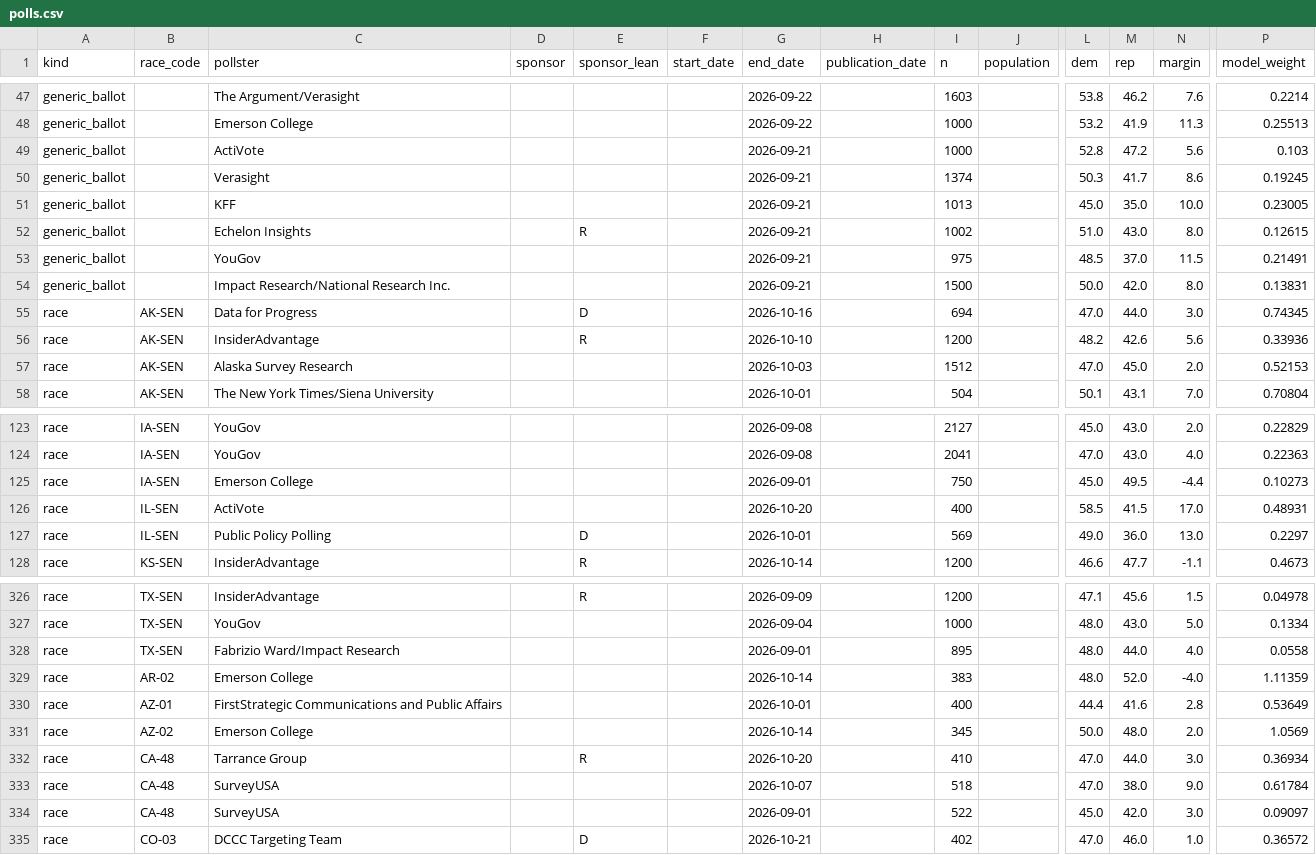
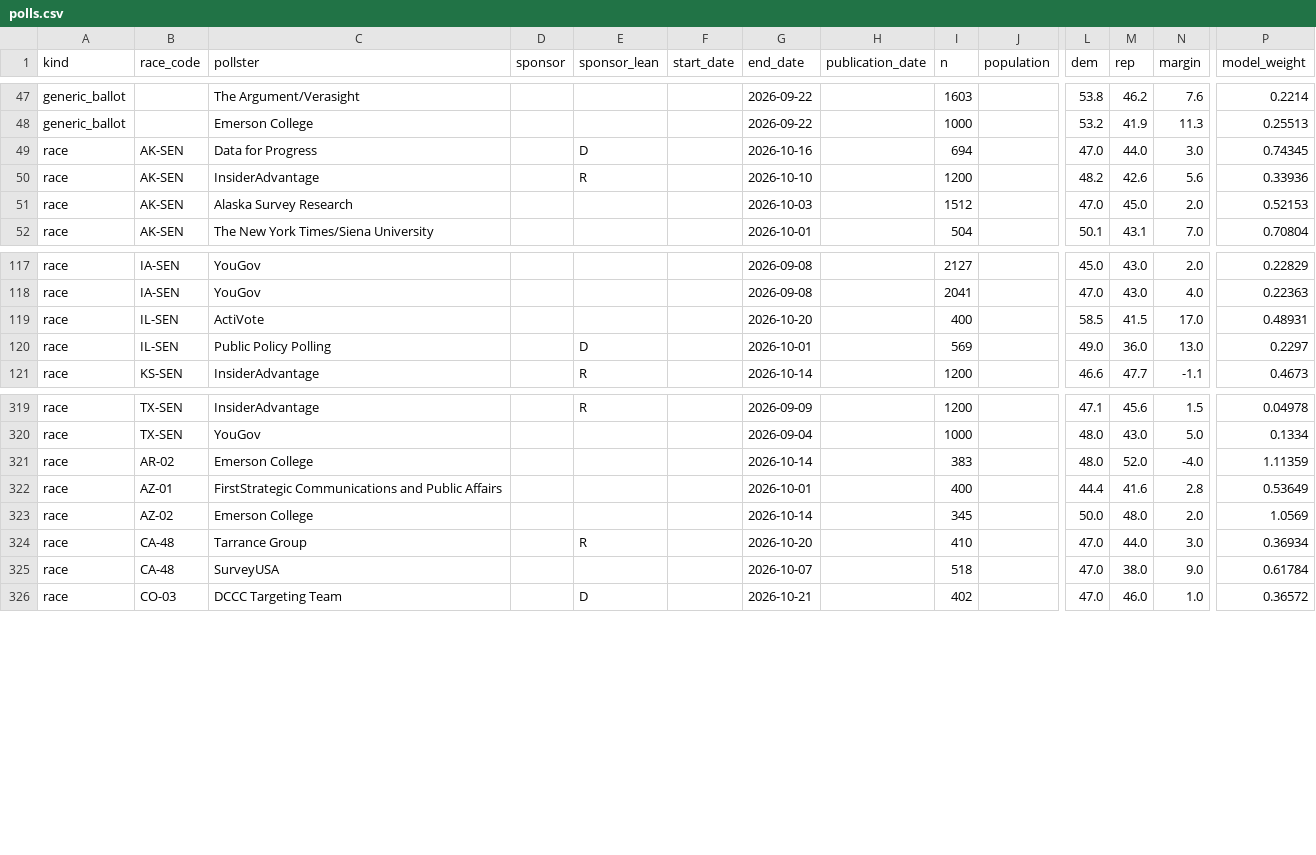
Before and after one commit to MusicOfScience/midterm-signals, a CSV file: public/data/polls.csv, drawn as a sheet; only a part is shown, gaps mark what is left out; rows hold the shown columns only; the diff names each change by its address in the sheet, - before the commit and + after, or states it on an @@ line.

```diff
--- a/public/data/polls.csv
+++ b/public/data/polls.csv
-row 49: generic_ballot |  | ActiVote |  |  |  | 2026-09-21 |  | 1000 |  | 52.8 | 47.2 | 5.6 | 0.103
-row 50: generic_ballot |  | Verasight |  |  |  | 2026-09-21 |  | 1374 |  | 50.3 | 41.7 | 8.6 | 0.19245
-row 51: generic_ballot |  | KFF |  |  |  | 2026-09-21 |  | 1013 |  | 45.0 | 35.0 | 10.0 | 0.23005
-row 52: generic_ballot |  | Echelon Insights |  | R |  | 2026-09-21 |  | 1002 |  | 51.0 | 43.0 | 8.0 | 0.12615
-row 53: generic_ballot |  | YouGov |  |  |  | 2026-09-21 |  | 975 |  | 48.5 | 37.0 | 11.5 | 0.21491
-row 54: generic_ballot |  | Impact Research/National Research Inc. |  |  |  | 2026-09-21 |  | 1500 |  | 50.0 | 42.0 | 8.0 | 0.13831
-row 125: race | IA-SEN | Emerson College |  |  |  | 2026-09-01 |  | 750 |  | 45.0 | 49.5 | -4.4 | 0.10273
-row 328: race | TX-SEN | Fabrizio Ward/Impact Research |  |  |  | 2026-09-01 |  | 895 |  | 48.0 | 44.0 | 4.0 | 0.0558
-row 334: race | CA-48 | SurveyUSA |  |  |  | 2026-09-01 |  | 522 |  | 45.0 | 42.0 | 3.0 | 0.09097
```
Also changed, not shown: public/data/races.csv, 17 other files.
